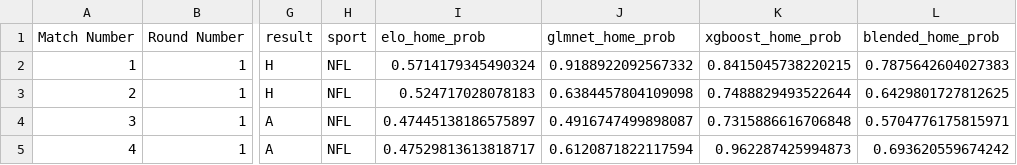
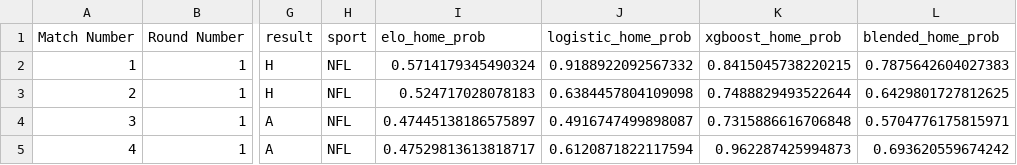
Before and after one commit to theonealgo/underdogs-bet, a CSV file: nfl_predictions.csv, drawn as a sheet; only a part is shown, gaps mark what is left out; the diff names each change by its address in the sheet, - before the commit and + after, or states it on an @@ line.

```diff
--- a/nfl_predictions.csv
+++ b/nfl_predictions.csv
-J1: glmnet_home_prob
+J1: logistic_home_prob
```
Also changed, not shown: 2 other files.
